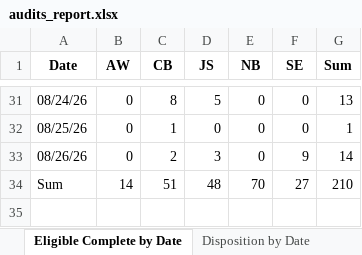
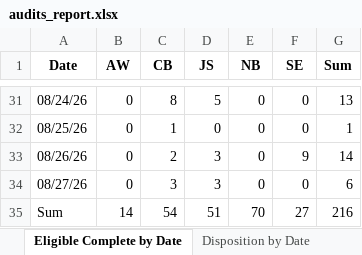
Before and after one commit to sshamblen/public, an Excel workbook: audits_report.xlsx, sheet Eligible Complete by Date, drawn as a sheet; only a part is shown, gaps mark what is left out; values as stored, in another font and other column widths than the file's, no borders; addresses are those after the commit; the diff names each change by its address in the sheet, - before the commit and + after, or states it on an @@ line.

```diff
--- a/audits_report.xlsx (sheet Eligible Complete by Date)
+++ b/audits_report.xlsx (sheet Eligible Complete by Date)
+row 34: 08/27/26 | 0 | 3 | 3 | 0 | 0 | 6
-C35 (CB): 51
+C35 (CB): 54
-D35 (JS): 48
+D35 (JS): 51
-G35 (Sum): 210
+G35 (Sum): 216
```
Also changed, not shown: sheet Data, sheet Disposition by Staff, sheet Disposition by Date.
